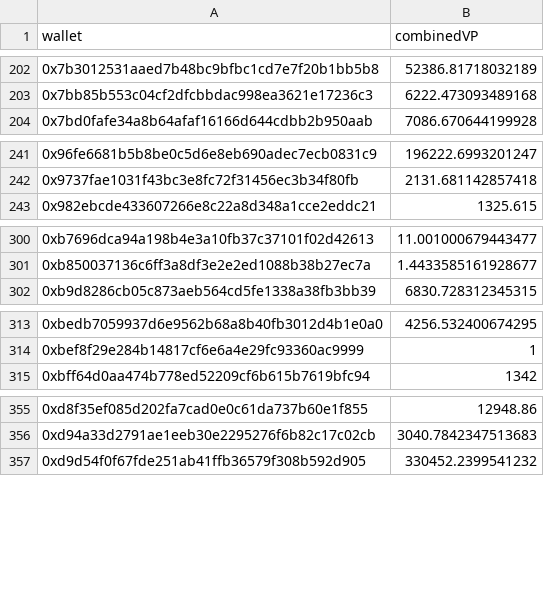
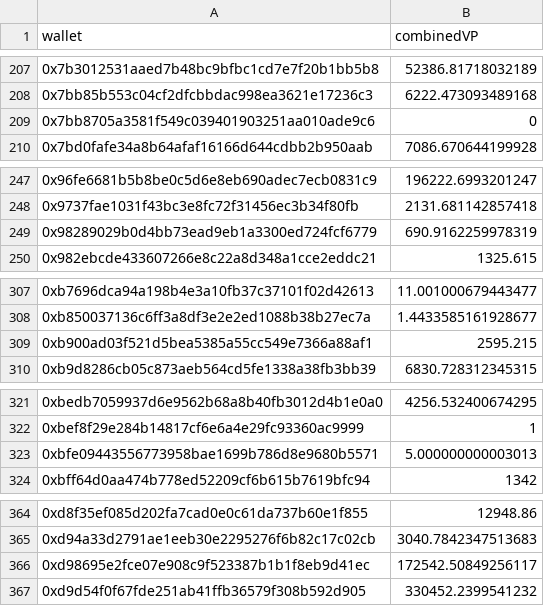
Before and after one commit to pgendreau/aavegotchi-ptd, a CSV file: CombinedVP/CombinedVP.csv, drawn as a sheet; only a part is shown, gaps mark what is left out; the diff covers the shown part only.

```diff
--- a/CombinedVP/CombinedVP.csv
+++ b/CombinedVP/CombinedVP.csv
@@ -203,2 +208,3 @@ wallet,combinedVP
 0x7bb85b553c04cf2dfcbbdac998ea3621e17236c3,6222.473093489168
+0x7bb8705a3581f549c039401903251aa010ade9c6,0
 0x7bd0fafe34a8b64afaf16166d644cdbb2b950aab,7086.670644199928
@@ -242,2 +248,3 @@ wallet,combinedVP
 0x9737fae1031f43bc3e8fc72f31456ec3b34f80fb,2131.681142857418
+0x98289029b0d4bb73ead9eb1a3300ed724fcf6779,690.9162259978319
 0x982ebcde433607266e8c22a8d348a1cce2eddc21,1325.615
@@ -301,2 +308,3 @@ wallet,combinedVP
 0xb850037136c6ff3a8df3e2e2ed1088b38b27ec7a,1.4433585161928677
+0xb900ad03f521d5bea5385a55cc549e7366a88af1,2595.215
 0xb9d8286cb05c873aeb564cd5fe1338a38fb3bb39,6830.728312345315
@@ -314,2 +322,3 @@ wallet,combinedVP
 0xbef8f29e284b14817cf6e6a4e29fc93360ac9999,1
+0xbfe09443556773958bae1699b786d8e9680b5571,5.000000000003013
 0xbff64d0aa474b778ed52209cf6b615b7619bfc94,1342
@@ -356,2 +365,3 @@ wallet,combinedVP
 0xd94a33d2791ae1eeb30e2295276f6b82c17c02cb,3040.7842347513683
+0xd98695e2fce07e908c9f523387b1b1f8eb9d41ec,172542.50849256117
 0xd9d54f0f67fde251ab41ffb36579f308b592d905,330452.2399541232
```
Also changed, not shown: 5 added rows elsewhere in this file.
